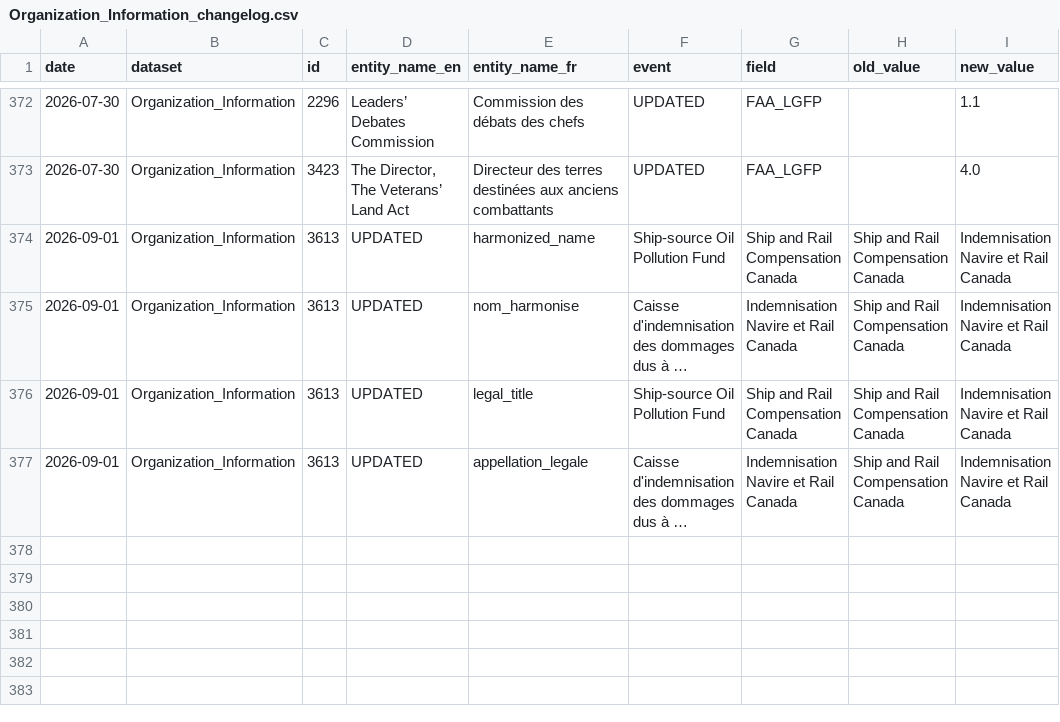
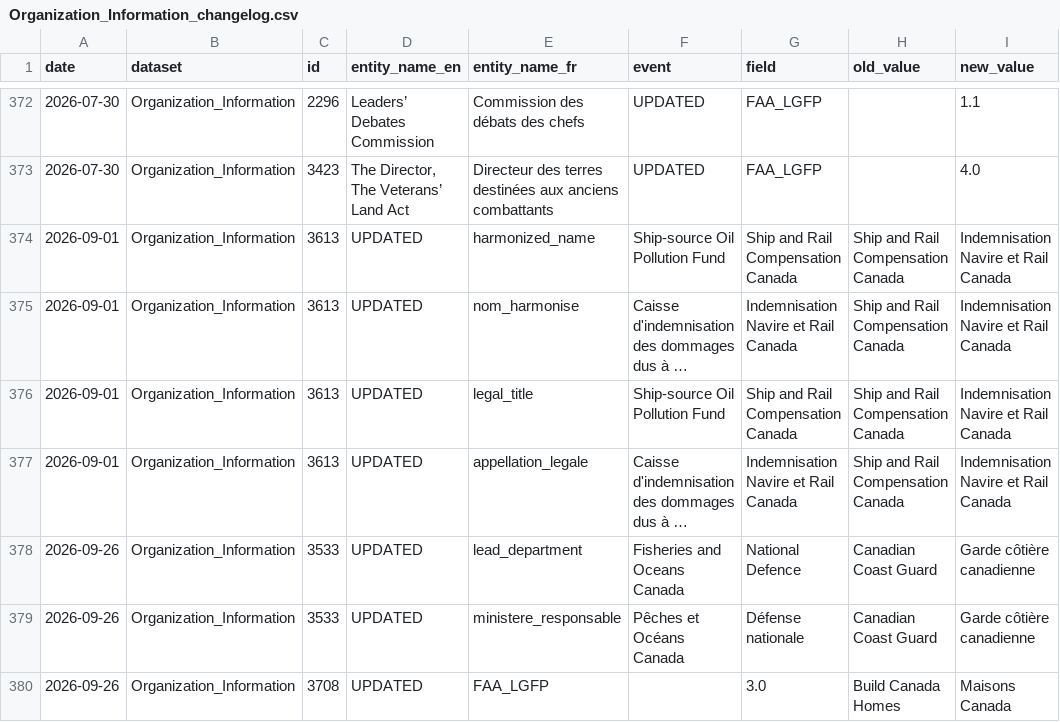
Before and after one commit to Jmikelittle/DRS_changlog, a CSV file: changelogs/Organization_Information_changelog.csv, drawn as a sheet; only a part is shown, gaps mark what is left out; long unchanged cells end in …; the diff names each change by its address in the sheet, - before the commit and + after, or states it on an @@ line.

```diff
--- a/changelogs/Organization_Information_changelog.csv
+++ b/changelogs/Organization_Information_changelog.csv
+row 378: 2026-09-26 | Organization_Information | 3533 | UPDATED | lead_department | Fisheries and Oceans Canada | National Defence | Canadian Coast Guard | Garde côtière canadienne
+row 379: 2026-09-26 | Organization_Information | 3533 | UPDATED | ministere_responsable | Pêches et Océans Canada | Défense nationale | Canadian Coast Guard | Garde côtière canadienne
+row 380: 2026-09-26 | Organization_Information | 3708 | UPDATED | FAA_LGFP |  | 3.0 | Build Canada Homes | Maisons Canada
```
Also changed, not shown: downloaded_datasets/Organization_Information.csv, 1 other file.
